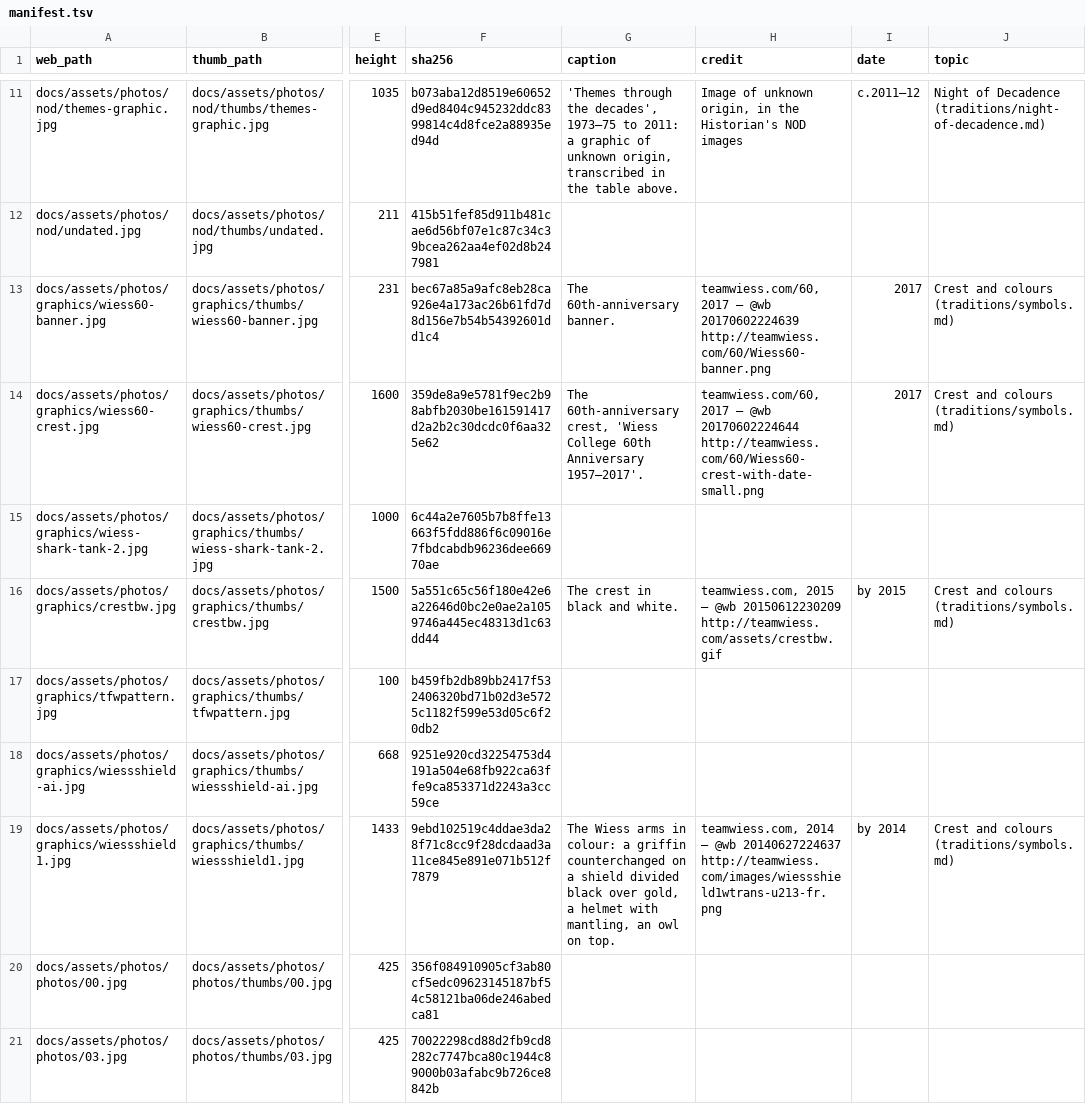
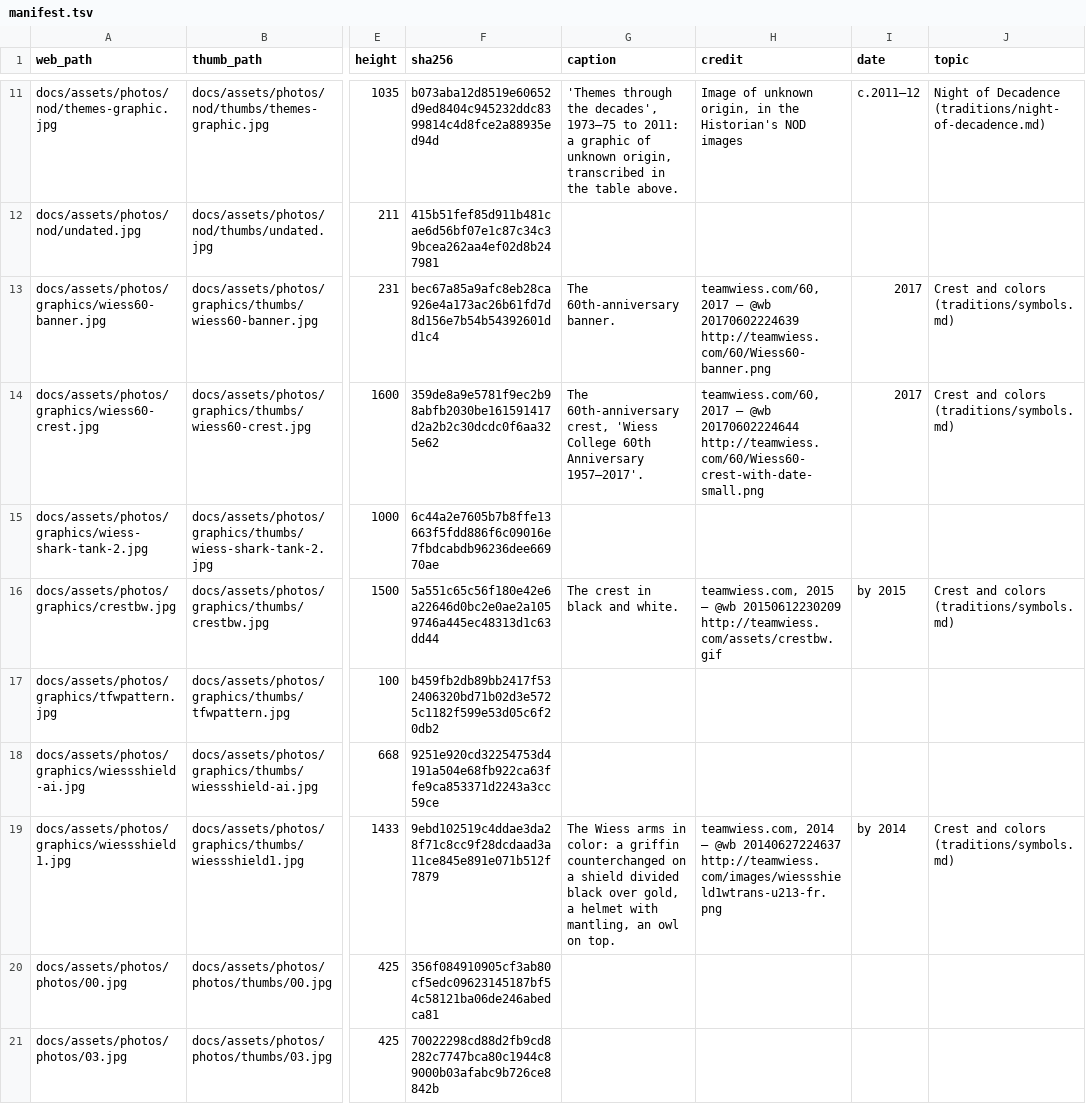
Before and after one commit to Wiess-College/TFWKB, a TSV file: docs/assets/photos/manifest.tsv, drawn as a sheet; only a part is shown, gaps mark what is left out; the diff names each change by its address in the sheet, - before the commit and + after, or states it on an @@ line.

```diff
--- a/docs/assets/photos/manifest.tsv
+++ b/docs/assets/photos/manifest.tsv
-J13:J14 (topic): Crest and colours (traditions/symbols.md)
+J13:J14 (topic): Crest and colors (traditions/symbols.md)
-J16 (topic): Crest and colours (traditions/symbols.md)
+J16 (topic): Crest and colors (traditions/symbols.md)
-G19 (caption): …arms in colour: a griffin…
+G19 (caption): …arms in color: a griffin…
-J19 (topic): Crest and colours (traditions/symbols.md)
+J19 (topic): Crest and colors (traditions/symbols.md)
```
Also changed, not shown: 50 other files.
